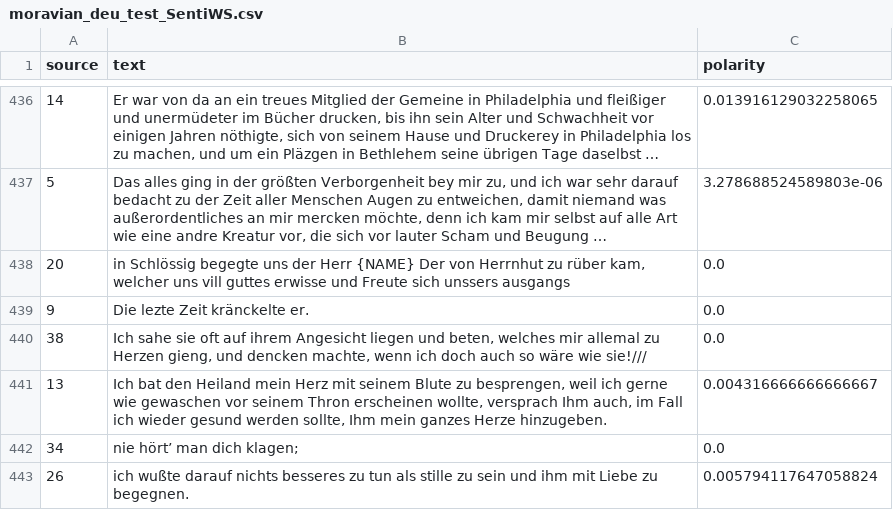
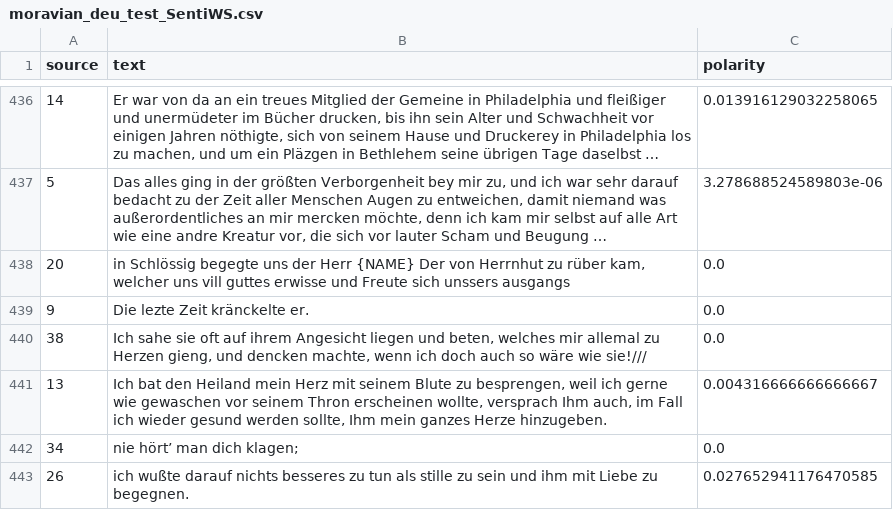
Before and after one commit to pdbro2k/LaTeCH-CLfL24_MoravianSentiment, a CSV file: data/predictions/moravian_deu_test_SentiWS.csv, drawn as a sheet; only a part is shown, gaps mark what is left out; long unchanged cells end in …; the diff covers the shown part only.

```diff
--- a/data/predictions/moravian_deu_test_SentiWS.csv
+++ b/data/predictions/moravian_deu_test_SentiWS.csv
@@ -442,2 +442,2 @@ source,text,polarity
 34,nie hört’ man dich klagen;,0.0
-26,ich wußte darauf nichts besseres zu tun als stille zu sein und ihm mit Liebe zu begegnen.,0.005794117647058824
+26,ich wußte darauf nichts besseres zu tun als stille zu sein und ihm mit Liebe zu begegnen.,0.027652941176470585
```
Also changed, not shown: 12 edited cells elsewhere in this file, 3 other files.
